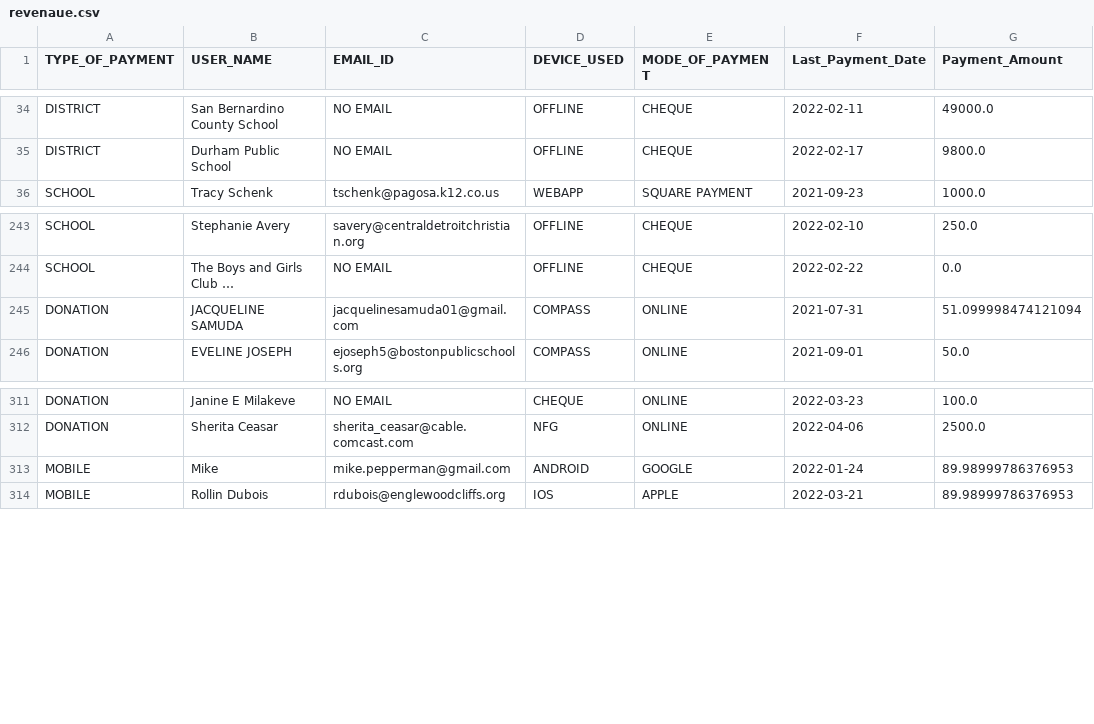
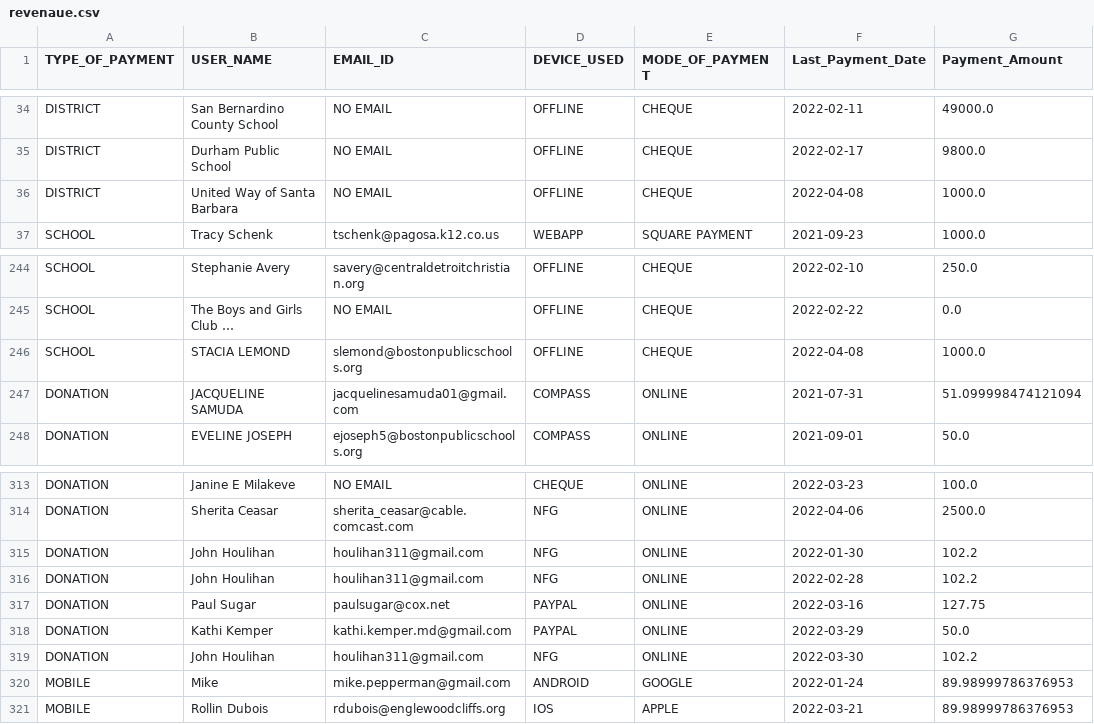
Before and after one commit to rajbirgitrepo/capmain, a CSV file: revenaue.csv, drawn as a sheet; only a part is shown, gaps mark what is left out; long unchanged cells end in …; the diff names each change by its address in the sheet, - before the commit and + after, or states it on an @@ line.

```diff
--- a/revenaue.csv
+++ b/revenaue.csv
+row 36: DISTRICT | United Way of Santa Barbara | NO EMAIL | OFFLINE | CHEQUE | 2022-04-08 | 1000.0
+row 246: SCHOOL | STACIA LEMOND | slemond@bostonpublicschools.org | OFFLINE | CHEQUE | 2022-04-08 | 1000.0
+row 315: DONATION | John Houlihan | houlihan311@gmail.com | NFG | ONLINE | 2022-01-30 | 102.2
+row 316: DONATION | John Houlihan | houlihan311@gmail.com | NFG | ONLINE | 2022-02-28 | 102.2
+row 317: DONATION | Paul Sugar | paulsugar@cox.net | PAYPAL | ONLINE | 2022-03-16 | 127.75
+row 318: DONATION | Kathi Kemper | kathi.kemper.md@gmail.com | PAYPAL | ONLINE | 2022-03-29 | 50.0
+row 319: DONATION | John Houlihan | houlihan311@gmail.com | NFG | ONLINE | 2022-03-30 | 102.2
```
Also changed, not shown: com_exec1.csv, district.csv, 11 other files.
